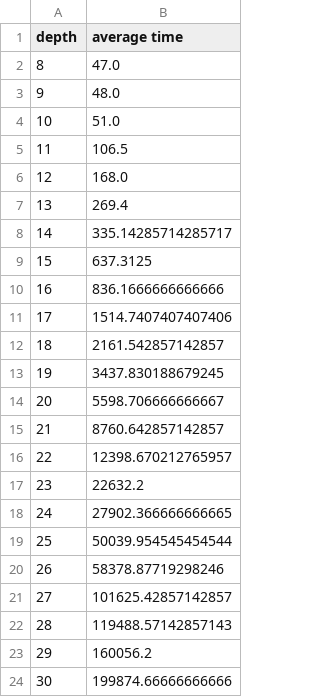
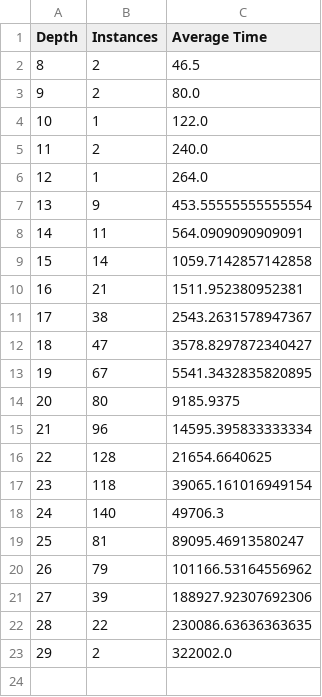
Before and after one commit to cdkilian84/EightPuzzle, a CSV file: costResults.csv, drawn as a sheet; removed rows and columns are numbered as before the commit, all else as after; the diff names each change by its address in the sheet, - before the commit and + after, or states it on an @@ line.

```diff
--- a/costResults.csv
+++ b/costResults.csv
-column B (average time), rows 2-23: 47.0 | 48.0 | 51.0 | 106.5 | 168.0 | 269.4 | 335.14285714285717 | 637.3125 | 836.1666666666666 | 1514.7407407407406 | 2161.542857142857 | 3437.830188679245 | 5598.706666666667 | 8760.642857142857 | 12398.670212765957 | 22632.2 | 27902.366666666665 | 50039.954545454544 | 58378.87719298246 | 101625.42857142857 | 119488.57142857143 | 160056.2
+column B (Instances), rows 2-23: 2 | 2 | 1 | 2 | 1 | 9 | 11 | 14 | 21 | 38 | 47 | 67 | 80 | 96 | 128 | 118 | 140 | 81 | 79 | 39 | 22 | 2
+column C (Average Time), rows 2-23: 46.5 | 80.0 | 122.0 | 240.0 | 264.0 | 453.55555555555554 | 564.0909090909091 | 1059.7142857142858 | 1511.952380952381 | 2543.2631578947367 | 3578.8297872340427 | 5541.3432835820895 | 9185.9375 | 14595.395833333334 | 21654.6640625 | 39065.161016949154 | 49706.3 | 89095.46913580247 | 101166.53164556962 | 188927.92307692306 | 230086.63636363635 | 322002.0
-A1: depth
+A1: Depth
-row 24: 30 | 199874.66666666666
```
Also changed, not shown: timeResults.csv, 3 other files.
